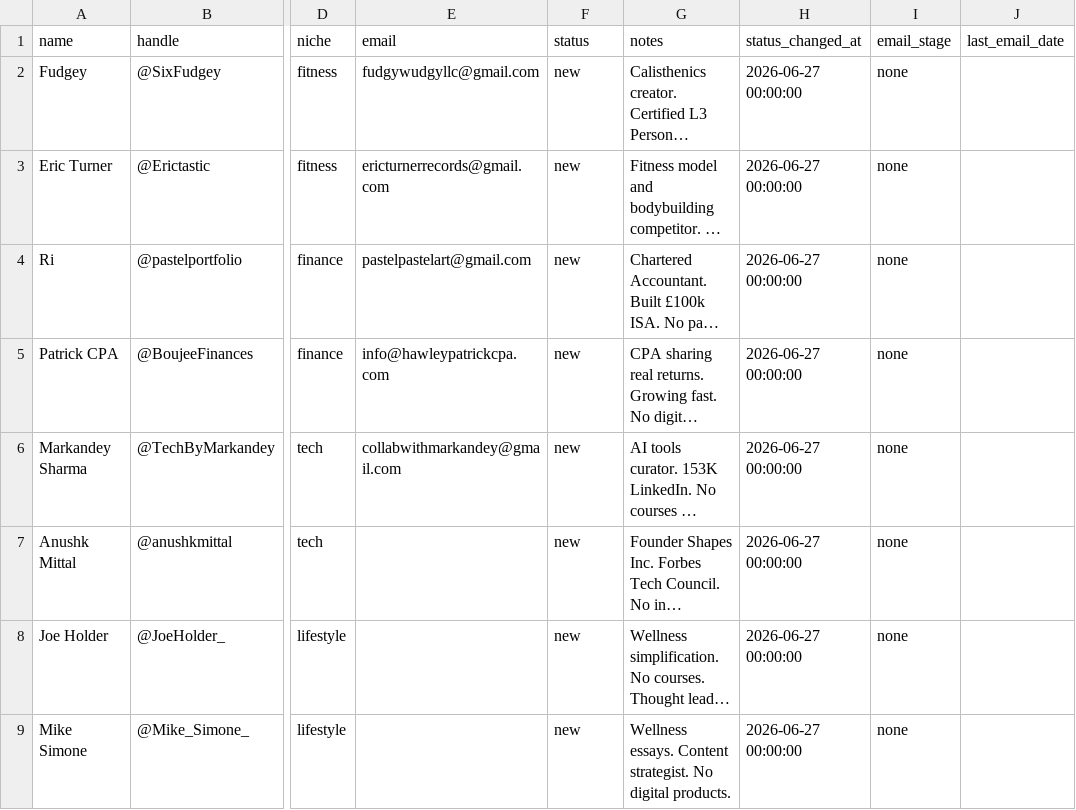
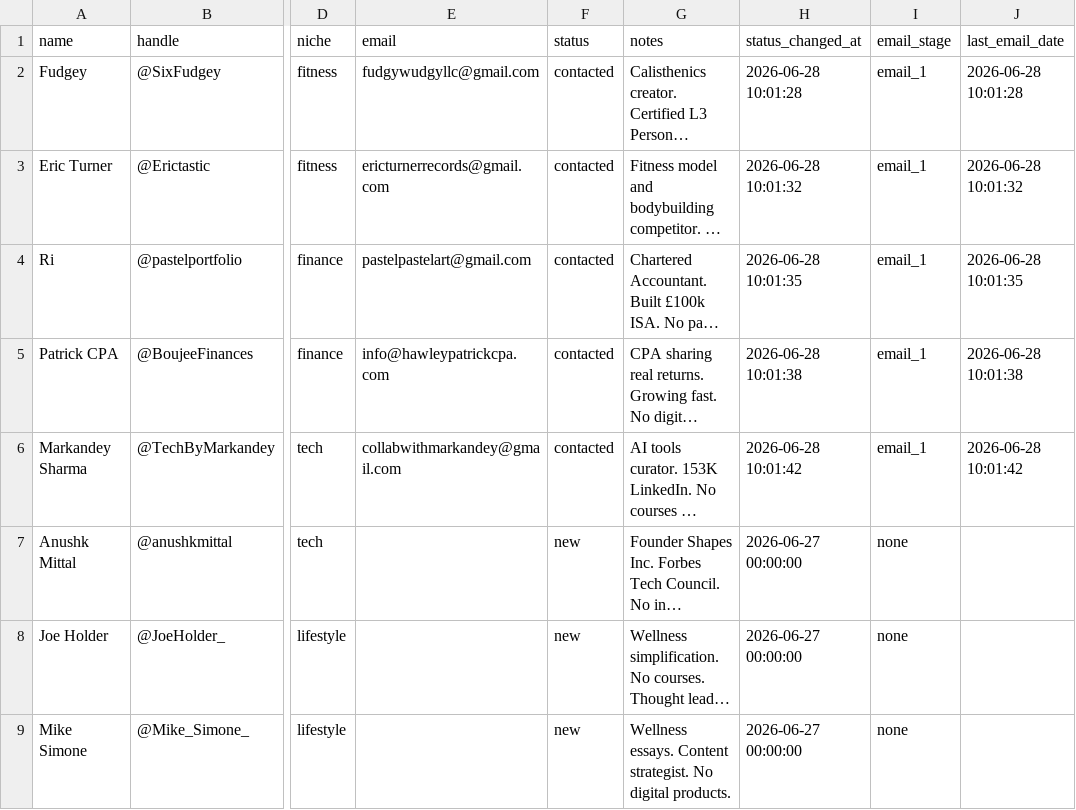
Before and after one commit to KhalidKhan541/digital-product-agency, a CSV file: data/pipeline.csv, drawn as a sheet; only a part is shown, gaps mark what is left out; long unchanged cells end in …; the diff names each change by its address in the sheet, - before the commit and + after, or states it on an @@ line.

```diff
--- a/data/pipeline.csv
+++ b/data/pipeline.csv
-F2:F6 (status): new
+F2:F6 (status): contacted
-H2 (status_changed_at): 2026-06-27 00:00:00
+H2 (status_changed_at): 2026-06-28 10:01:28
-I2:I6 (email_stage): none
+I2:I6 (email_stage): email_1
-J2 (last_email_date): (empty)
+J2 (last_email_date): 2026-06-28 10:01:28
-H3 (status_changed_at): 2026-06-27 00:00:00
+H3 (status_changed_at): 2026-06-28 10:01:32
-J3 (last_email_date): (empty)
+J3 (last_email_date): 2026-06-28 10:01:32
-H4 (status_changed_at): 2026-06-27 00:00:00
+H4 (status_changed_at): 2026-06-28 10:01:35
-J4 (last_email_date): (empty)
+J4 (last_email_date): 2026-06-28 10:01:35
-H5 (status_changed_at): 2026-06-27 00:00:00
+H5 (status_changed_at): 2026-06-28 10:01:38
-J5 (last_email_date): (empty)
+J5 (last_email_date): 2026-06-28 10:01:38
-H6 (status_changed_at): 2026-06-27 00:00:00
+H6 (status_changed_at): 2026-06-28 10:01:42
-J6 (last_email_date): (empty)
+J6 (last_email_date): 2026-06-28 10:01:42
```
